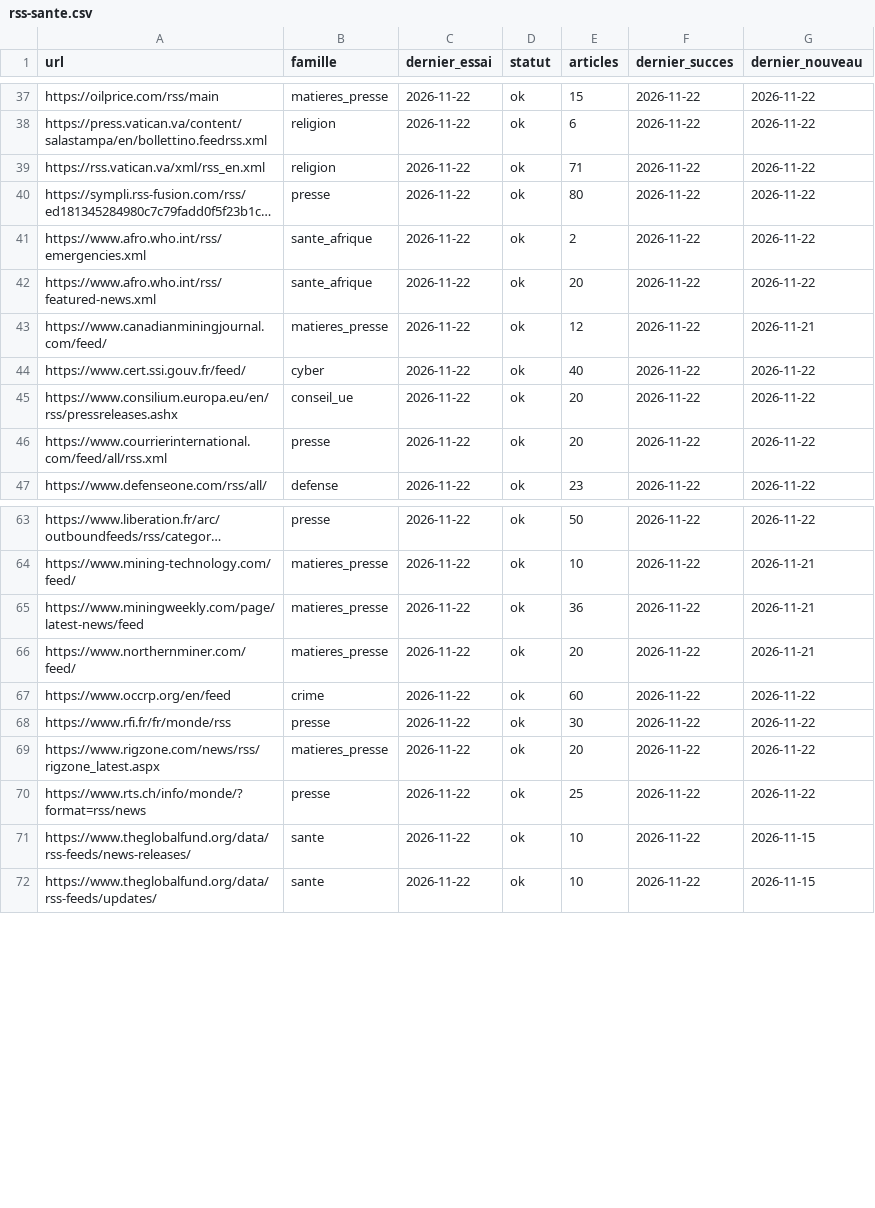
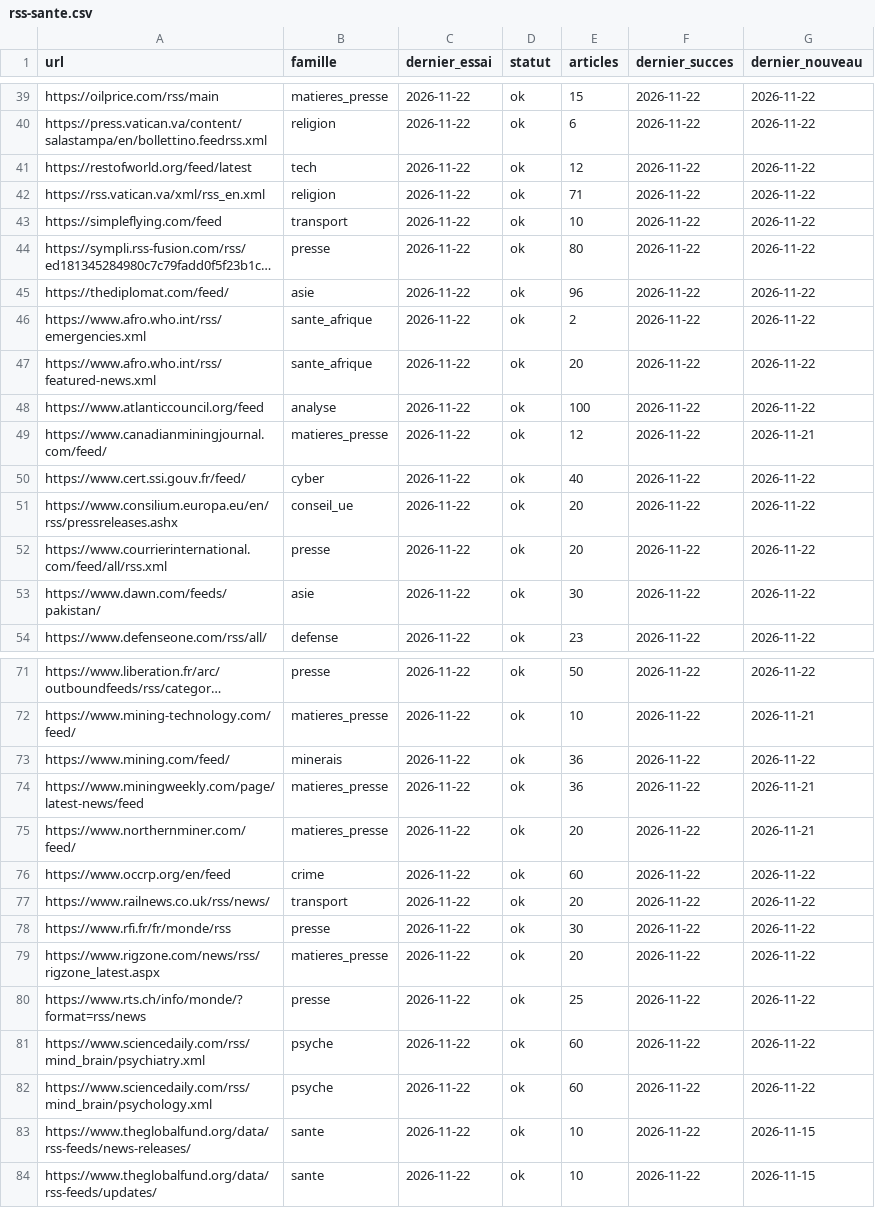
Before and after one commit to Othman-Benbrahim/metac-bot-template, a CSV file: registre/rss-sante.csv, drawn as a sheet; only a part is shown, gaps mark what is left out; long unchanged cells end in …; the diff covers the shown part only; the diff names each change by its address in the sheet, - before the commit and + after, or states it on an @@ line.

```diff
--- a/registre/rss-sante.csv
+++ b/registre/rss-sante.csv
+row 41: https://restofworld.org/feed/latest | tech | 2026-11-22 | ok | 12 | 2026-11-22 | 2026-11-22
+row 43: https://simpleflying.com/feed | transport | 2026-11-22 | ok | 10 | 2026-11-22 | 2026-11-22
+row 45: https://thediplomat.com/feed/ | asie | 2026-11-22 | ok | 96 | 2026-11-22 | 2026-11-22
+row 48: https://www.atlanticcouncil.org/feed | analyse | 2026-11-22 | ok | 100 | 2026-11-22 | 2026-11-22
+row 53: https://www.dawn.com/feeds/pakistan/ | asie | 2026-11-22 | ok | 30 | 2026-11-22 | 2026-11-22
+row 73: https://www.mining.com/feed/ | minerais | 2026-11-22 | ok | 36 | 2026-11-22 | 2026-11-22
+row 77: https://www.railnews.co.uk/rss/news/ | transport | 2026-11-22 | ok | 20 | 2026-11-22 | 2026-11-22
+row 81: https://www.sciencedaily.com/rss/mind_brain/psychiatry.xml | psyche | 2026-11-22 | ok | 60 | 2026-11-22 | 2026-11-22
+row 82: https://www.sciencedaily.com/rss/mind_brain/psychology.xml | psyche | 2026-11-22 | ok | 60 | 2026-11-22 | 2026-11-22
```
Also changed, not shown: 3 added rows and 2 edited cells elsewhere in this file, registre/rss-accord.csv, registre/rss-regions.csv, 4 other files.
